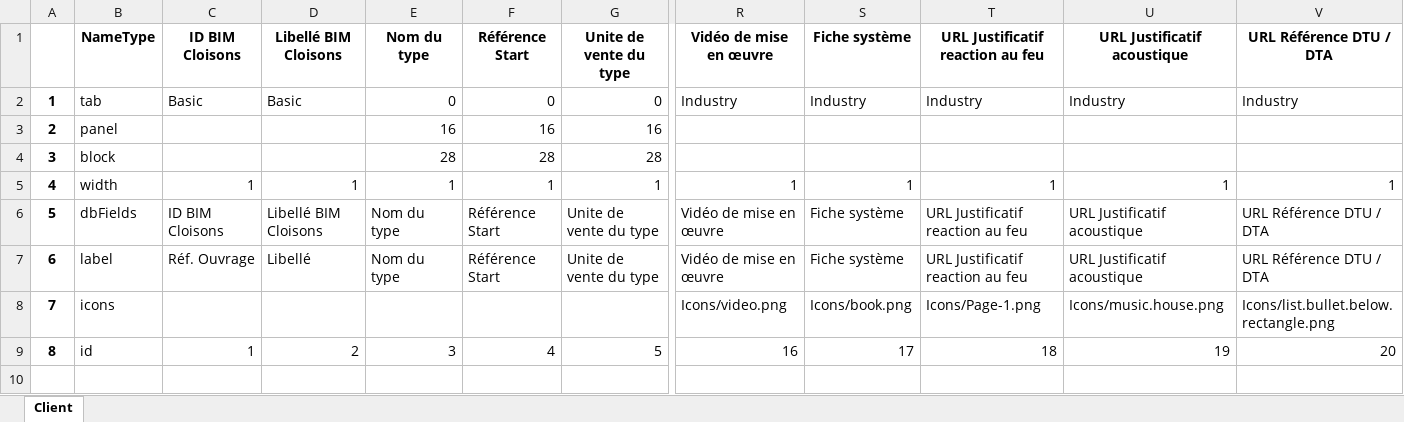
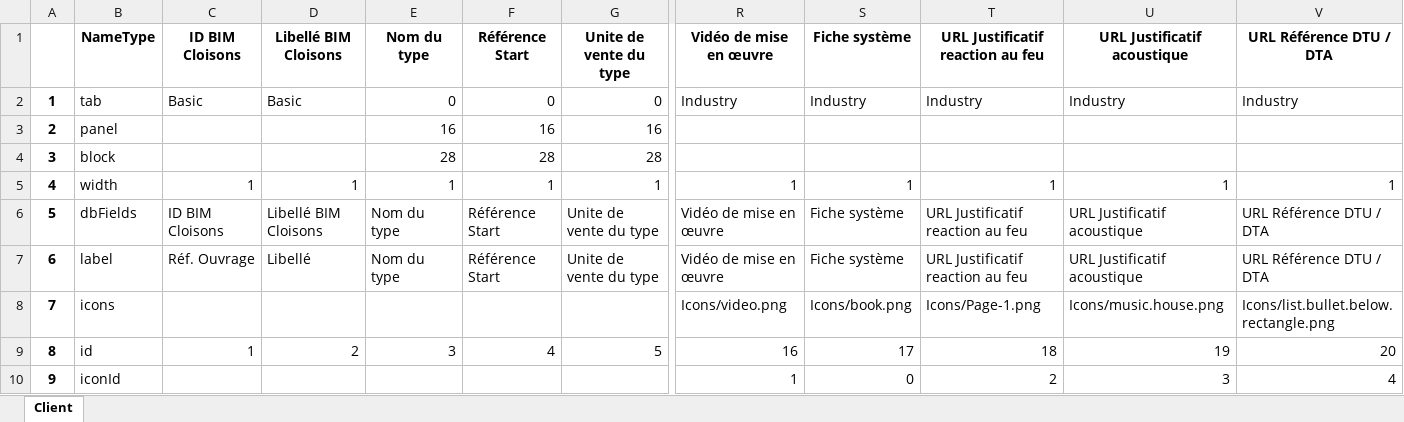
Before and after one commit to mai-nhi/BaseDeDonneesViews, an Excel workbook: tabPanelBlock.xlsx, sheet Client, drawn as a sheet; only a part is shown, gaps mark what is left out; values as stored, in another font and other column widths than the file's, no borders; rows hold the shown columns only; the diff names each change by its address in the sheet, - before the commit and + after, or states it on an @@ line.

Commit message:
change tab

```diff
--- a/tabPanelBlock.xlsx (sheet Client)
+++ b/tabPanelBlock.xlsx (sheet Client)
+row 10: 9 | iconId |  |  |  |  |  | 1 | 0 | 2 | 3 | 4
```
